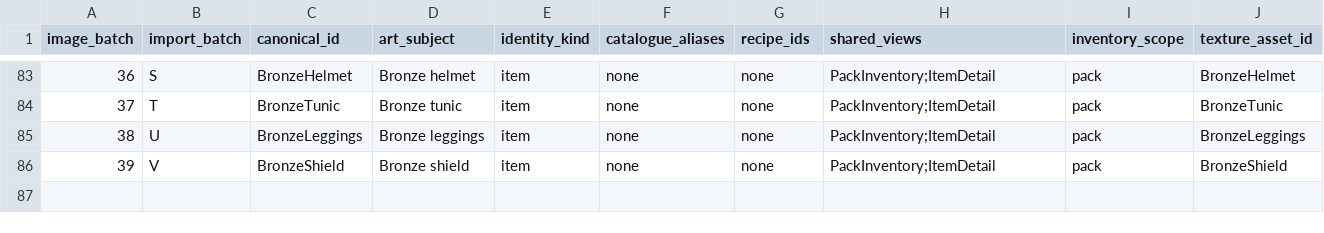
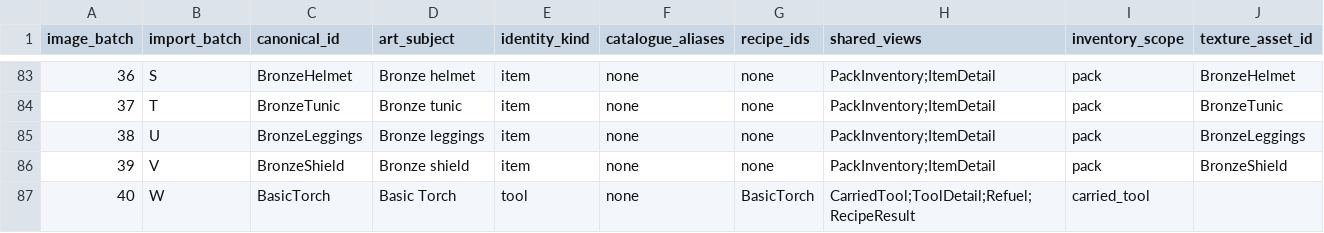
Before and after one commit to VilleKokkarinen/Kalmala, a CSV file: Scripts/Data/catalogue-icon-manifest.csv, drawn as a sheet; only a part is shown, gaps mark what is left out; the diff names each change by its address in the sheet, - before the commit and + after, or states it on an @@ line.

Commit message:
Add Basic Torch equipment

```diff
--- a/Scripts/Data/catalogue-icon-manifest.csv
+++ b/Scripts/Data/catalogue-icon-manifest.csv
+row 87: 40 | W | BasicTorch | Basic Torch | tool | none | BasicTorch | CarriedTool;ToolDetail;Refuel;RecipeResult | carried_tool
```
Also changed, not shown: 39 other files.
